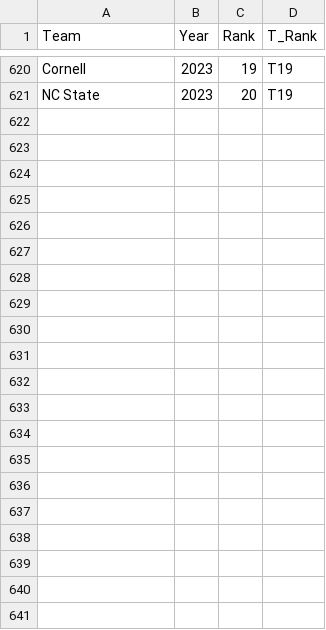
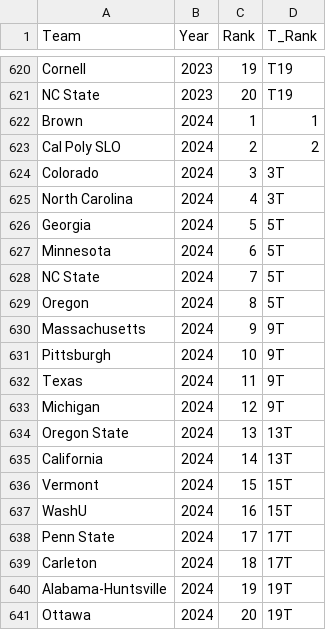
Before and after one commit to elistandard/ultimateDynasties, a CSV file: ultimate_standings_T.csv, drawn as a sheet; only a part is shown, gaps mark what is left out.

Commit message:
Update ultimate standings and add 2024 data
- Updated 'ultimate_standings_T.csv' to include rankings for 2024, adding new teams and their respective ranks.
- Modified 'ultimateDynasties.ipynb' to incorporate the new data, ensuring the 2024 entries are correctly processed and exported.
- Removed the outdated 'College Men's/ultimateDynasties.ipynb' file to streamline the project structure.

```diff
--- a/ultimate_standings_T.csv
+++ b/ultimate_standings_T.csv
@@ -621 +621,21 @@ Cornell,2023,19,T19
 NC State,2023,20,T19
+Brown,2024,1,1
+Cal Poly SLO,2024,2,2
+Colorado,2024,3,3T
+North Carolina,2024,4,3T
+Georgia,2024,5,5T
+Minnesota,2024,6,5T
+NC State,2024,7,5T
+Oregon,2024,8,5T
+Massachusetts,2024,9,9T
+Pittsburgh,2024,10,9T
+Texas,2024,11,9T
+Michigan,2024,12,9T
+Oregon State,2024,13,13T
+California,2024,14,13T
+Vermont,2024,15,15T
+WashU,2024,16,15T
+Penn State,2024,17,17T
+Carleton,2024,18,17T
+Alabama-Huntsville,2024,19,19T
+Ottawa,2024,20,19T
```
Also changed, not shown: 6 other files.
